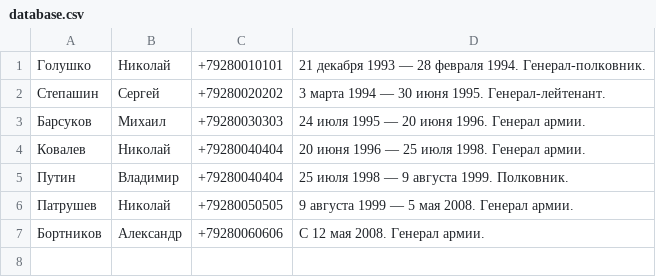
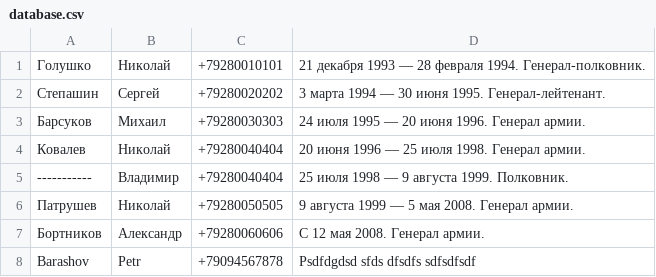
Before and after one commit to PavelVolchenko/PythonHomework007, a CSV file: database.csv, drawn as a sheet.

```diff
--- a/database.csv
+++ b/database.csv
@@ -4,4 +4,5 @@
 Ковалев,Николай,+79280040404,20 июня 1996 — 25 июля 1998. Генерал армии.
-Путин,Владимир,+79280040404,25 июля 1998 — 9 августа 1999. Полковник.
+-----------,Владимир,+79280040404,25 июля 1998 — 9 августа 1999. Полковник.
 Патрушев,Николай,+79280050505,9 августа 1999 — 5 мая 2008. Генерал армии.
 Бортников,Александр,+79280060606,С 12 мая 2008. Генерал армии.
+Barashov,Petr,+79094567878,Psdfdgdsd sfds dfsdfs sdfsdfsdf
```
Also changed, not shown: 6 other files.
